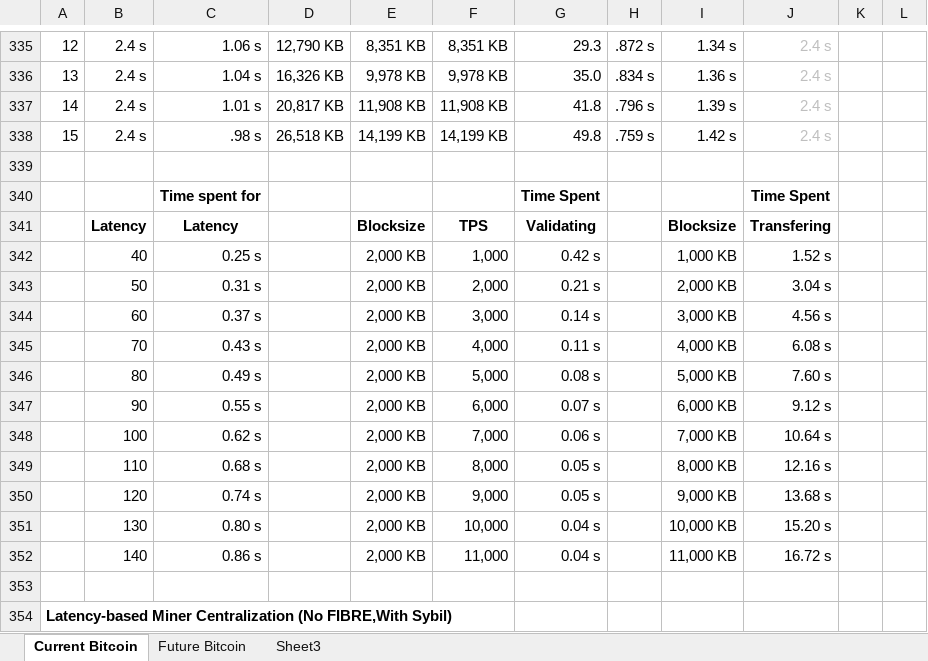
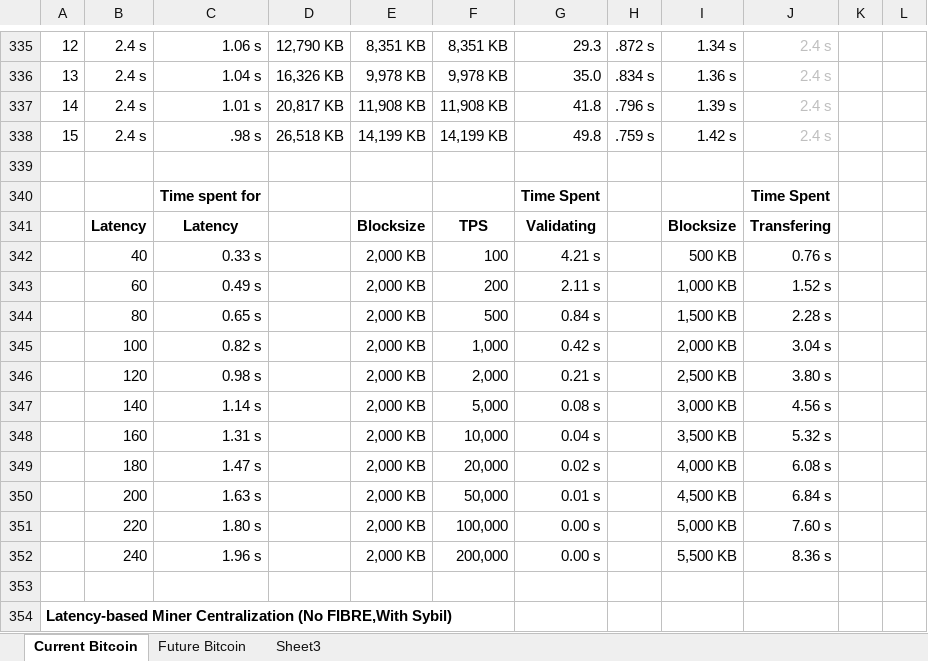
Before and after one commit to fresheneesz/bitcoinThroughputAnalysis, an Excel workbook: bottlenecks.xlsx, sheet Current Bitcoin, drawn as a sheet; only a part is shown, gaps mark what is left out; values as stored, in another font and other column widths than the file's, no borders; charts and pictures and conditional formats not drawn; removed rows and columns are numbered as before the commit, all else as after; the diff covers the shown part only; the diff names each change by its address in the sheet, - before the commit and + after, or states it on an @@ line.

```diff
--- a/bottlenecks.xlsx (sheet Current Bitcoin)
+++ b/bottlenecks.xlsx (sheet Current Bitcoin)
+row 342:  | 40 | 0.33 s |  | 2,000 KB | 100 | 4.21 s |  | 500 KB | 0.76 s
+row 343:  | 60 | 0.49 s |  | 2,000 KB | 200 | 2.11 s |  | 1,000 KB | 1.52 s
+row 344:  | 80 | 0.65 s |  | 2,000 KB | 500 | 0.84 s |  | 1,500 KB | 2.28 s
-B345: 40
+B345: 100
-C345: 0.25 s
+C345: 0.82 s
-I345: 1,000 KB
+I345: 2,000 KB
-J345: 1.52 s
+J345: 3.04 s
-B346: 50
+B346: 120
-C346: 0.31 s
+C346: 0.98 s
-I346: 2,000 KB
+I346: 2,500 KB
-J346: 3.04 s
+J346: 3.80 s
-row 344:  | 60 | 0.37 s |  | 2,000 KB | 3,000 | 0.14 s |  | 3,000 KB | 4.56 s
-row 345:  | 70 | 0.43 s |  | 2,000 KB | 4,000 | 0.11 s |  | 4,000 KB | 6.08 s
-B347: 80
+B347: 140
-C347: 0.49 s
+C347: 1.14 s
-I347: 5,000 KB
+I347: 3,000 KB
-J347: 7.60 s
+J347: 4.56 s
-row 347:  | 90 | 0.55 s |  | 2,000 KB | 6,000 | 0.07 s |  | 6,000 KB | 9.12 s
-row 348:  | 100 | 0.62 s |  | 2,000 KB | 7,000 | 0.06 s |  | 7,000 KB | 10.64 s
-row 349:  | 110 | 0.68 s |  | 2,000 KB | 8,000 | 0.05 s |  | 8,000 KB | 12.16 s
-row 350:  | 120 | 0.74 s |  | 2,000 KB | 9,000 | 0.05 s |  | 9,000 KB | 13.68 s
-B348: 130
+B348: 160
-C348: 0.80 s
+C348: 1.31 s
-I348: 10,000 KB
+I348: 3,500 KB
-J348: 15.20 s
+J348: 5.32 s
-row 352:  | 140 | 0.86 s |  | 2,000 KB | 11,000 | 0.04 s |  | 11,000 KB | 16.72 s
+row 349:  | 180 | 1.47 s |  | 2,000 KB | 20,000 | 0.02 s |  | 4,000 KB | 6.08 s
+row 350:  | 200 | 1.63 s |  | 2,000 KB | 50,000 | 0.01 s |  | 4,500 KB | 6.84 s
+row 351:  | 220 | 1.80 s |  | 2,000 KB | 100,000 | 0.00 s |  | 5,000 KB | 7.60 s
+row 352:  | 240 | 1.96 s |  | 2,000 KB | 200,000 | 0.00 s |  | 5,500 KB | 8.36 s
```
Also changed, not shown: 7 added rows, 7 removed rows and 16 edited cells elsewhere in this sheet, sheet Future Bitcoin, formulas that keep their value, charts or pictures, 2 other files.
